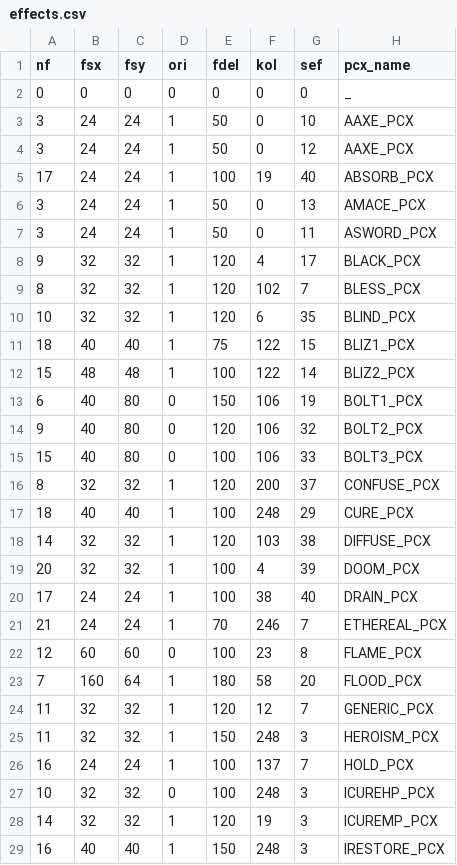
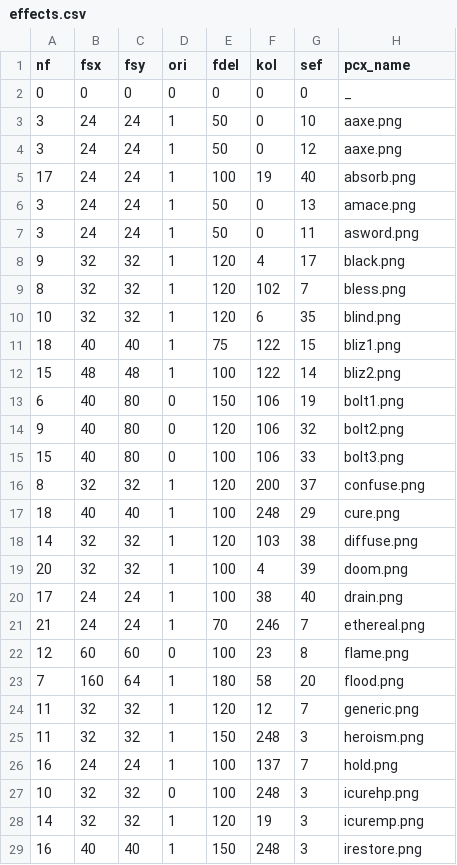
Before and after one commit to OnlineCop/kq-fork, a CSV file: other/effects.csv, drawn as a sheet; only a part is shown; the diff covers the shown part only.

Commit message:
No longer uses Allegro data files for graphics.
Note that the script interface had functions for loading datafiles
and creating images from them. These were either unused or only
used in the "cult" map. I made a simpler interface for that map
(now cannot cause memory leaks) and used it to rewrite the
script code.

```diff
--- a/other/effects.csv
+++ b/other/effects.csv
@@ -2,28 +2,28 @@ nf,fsx,fsy,ori,fdel,kol,sef,pcx_name
 0,0,0,0,0,0,0,_
-3,24,24,1,50,0,10,AAXE_PCX
-3,24,24,1,50,0,12,AAXE_PCX
-17,24,24,1,100,19,40,ABSORB_PCX
-3,24,24,1,50,0,13,AMACE_PCX
-3,24,24,1,50,0,11,ASWORD_PCX
-9,32,32,1,120,4,17,BLACK_PCX
-8,32,32,1,120,102,7,BLESS_PCX
-10,32,32,1,120,6,35,BLIND_PCX
-18,40,40,1,75,122,15,BLIZ1_PCX
-15,48,48,1,100,122,14,BLIZ2_PCX
-6,40,80,0,150,106,19,BOLT1_PCX
-9,40,80,0,120,106,32,BOLT2_PCX
-15,40,80,0,100,106,33,BOLT3_PCX
-8,32,32,1,120,200,37,CONFUSE_PCX
-18,40,40,1,100,248,29,CURE_PCX
-14,32,32,1,120,103,38,DIFFUSE_PCX
-20,32,32,1,100,4,39,DOOM_PCX
-17,24,24,1,100,38,40,DRAIN_PCX
-21,24,24,1,70,246,7,ETHEREAL_PCX
-12,60,60,0,100,23,8,FLAME_PCX
-7,160,64,1,180,58,20,FLOOD_PCX
-11,32,32,1,120,12,7,GENERIC_PCX
-11,32,32,1,150,248,3,HEROISM_PCX
-16,24,24,1,100,137,7,HOLD_PCX
-10,32,32,0,100,248,3,ICUREHP_PCX
-14,32,32,1,120,19,3,ICUREMP_PCX
-16,40,40,1,150,248,3,IRESTORE_PCX
+3,24,24,1,50,0,10,aaxe.png
+3,24,24,1,50,0,12,aaxe.png
+17,24,24,1,100,19,40,absorb.png
+3,24,24,1,50,0,13,amace.png
+3,24,24,1,50,0,11,asword.png
+9,32,32,1,120,4,17,black.png
+8,32,32,1,120,102,7,bless.png
+10,32,32,1,120,6,35,blind.png
+18,40,40,1,75,122,15,bliz1.png
+15,48,48,1,100,122,14,bliz2.png
+6,40,80,0,150,106,19,bolt1.png
+9,40,80,0,120,106,32,bolt2.png
+15,40,80,0,100,106,33,bolt3.png
+8,32,32,1,120,200,37,confuse.png
+18,40,40,1,100,248,29,cure.png
+14,32,32,1,120,103,38,diffuse.png
+20,32,32,1,100,4,39,doom.png
+17,24,24,1,100,38,40,drain.png
+21,24,24,1,70,246,7,ethereal.png
+12,60,60,0,100,23,8,flame.png
+7,160,64,1,180,58,20,flood.png
+11,32,32,1,120,12,7,generic.png
+11,32,32,1,150,248,3,heroism.png
+16,24,24,1,100,137,7,hold.png
+10,32,32,0,100,248,3,icurehp.png
+14,32,32,1,120,19,3,icuremp.png
+16,40,40,1,150,248,3,irestore.png
```
Also changed, not shown: 24 edited cells elsewhere in this file, 7 other files.
